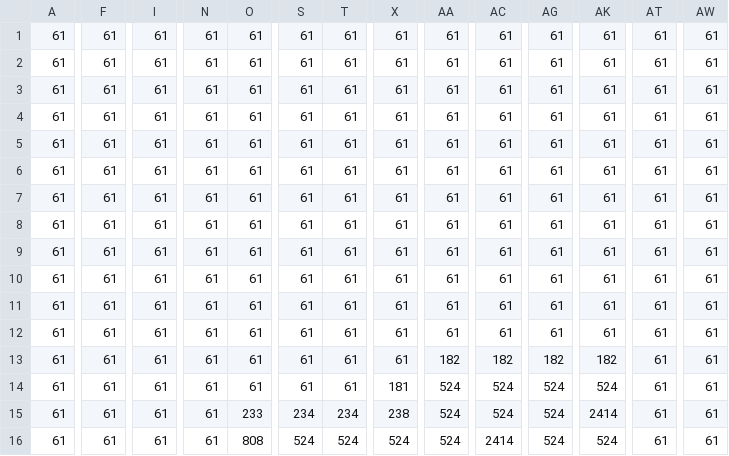
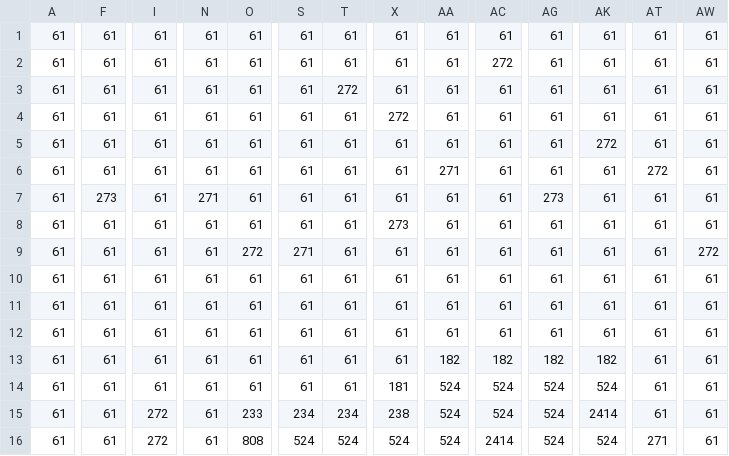
Before and after one commit to joelbrs/RPG, a CSV file: map/map_Floor.csv, drawn as a sheet; only a part is shown, gaps mark what is left out; the diff covers the shown part only; the diff names each change by its address in the sheet, - before the commit and + after, or states it on an @@ line.

```diff
--- a/map/map_Floor.csv
+++ b/map/map_Floor.csv
-AC2: 61
+AC2: 272
-T3: 61
+T3: 272
-X4: 61
+X4: 272
-AK5: 61
+AK5: 272
-AA6: 61
+AA6: 271
-AT6: 61
+AT6: 272
-F7: 61
+F7: 273
-N7: 61
+N7: 271
-AG7: 61
+AG7: 273
-X8: 61
+X8: 273
-O9: 61
+O9: 272
-S9: 61
+S9: 271
-AW9: 61
+AW9: 272
-I15:I16: 61
+I15:I16: 272
-AT16: 61
+AT16: 271
```
Also changed, not shown: 97 edited cells elsewhere in this file, 6 other files.
